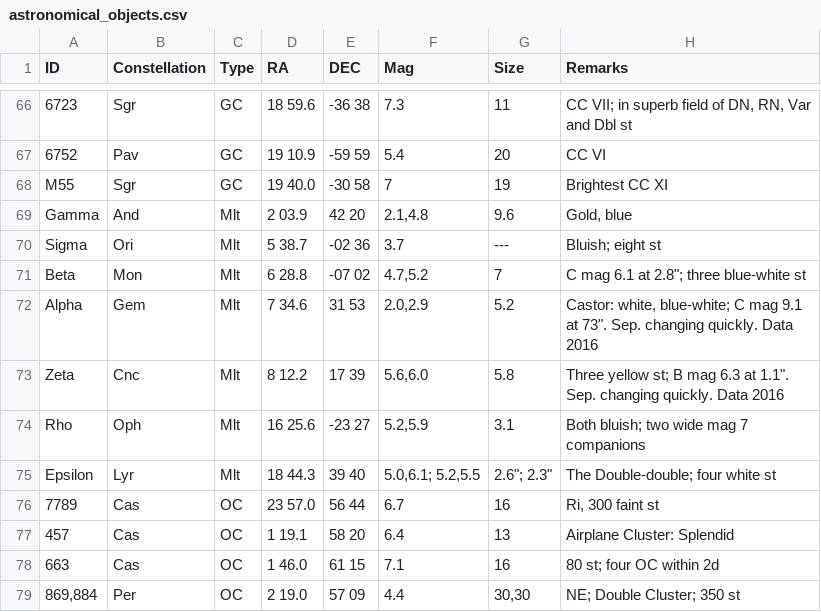
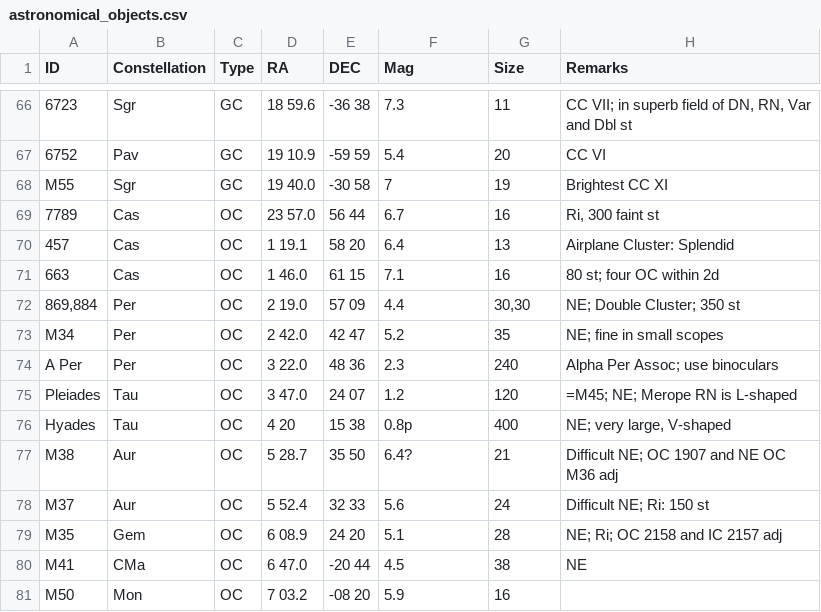
Before and after one commit to orlyandico/py_observationplanner, a CSV file: astronomical_objects.csv, drawn as a sheet; only a part is shown, gaps mark what is left out; the shorter side is filled out with more unchanged rows; the diff names each change by its address in the sheet, - before the commit and + after, or states it on an @@ line.

Commit message:
removed multiple stars from list

```diff
--- a/astronomical_objects.csv
+++ b/astronomical_objects.csv
-row 69: Gamma | And | Mlt | 2 03.9 | 42 20 | 2.1,4.8 | 9.6 | Gold, blue
-row 70: Sigma | Ori | Mlt | 5 38.7 | -02 36 | 3.7 | --- | Bluish; eight st
-row 71: Beta | Mon | Mlt | 6 28.8 | -07 02 | 4.7,5.2 | 7 | C mag 6.1 at 2.8"; three blue-white st
-row 72: Alpha | Gem | Mlt | 7 34.6 | 31 53 | 2.0,2.9 | 5.2 | Castor: white, blue-white; C mag 9.1 at 73". Sep. changing quickly. Data 2016
-row 73: Zeta | Cnc | Mlt | 8 12.2 | 17 39 | 5.6,6.0 | 5.8 | Three yellow st; B mag 6.3 at 1.1". Sep. changing quickly. Data 2016
-row 74: Rho | Oph | Mlt | 16 25.6 | -23 27 | 5.2,5.9 | 3.1 | Both bluish; two wide mag 7 companions
-row 75: Epsilon | Lyr | Mlt | 18 44.3 | 39 40 | 5.0,6.1; 5.2,5.5 | 2.6"; 2.3" | The Double-double; four white st
```
